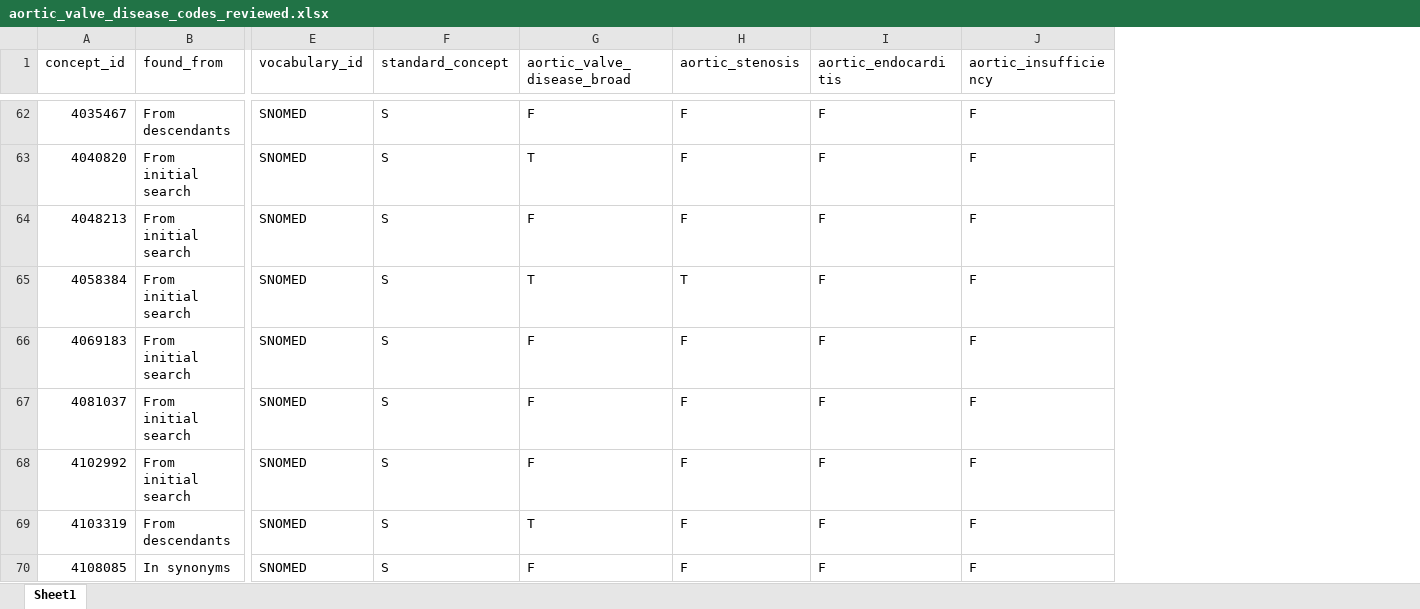
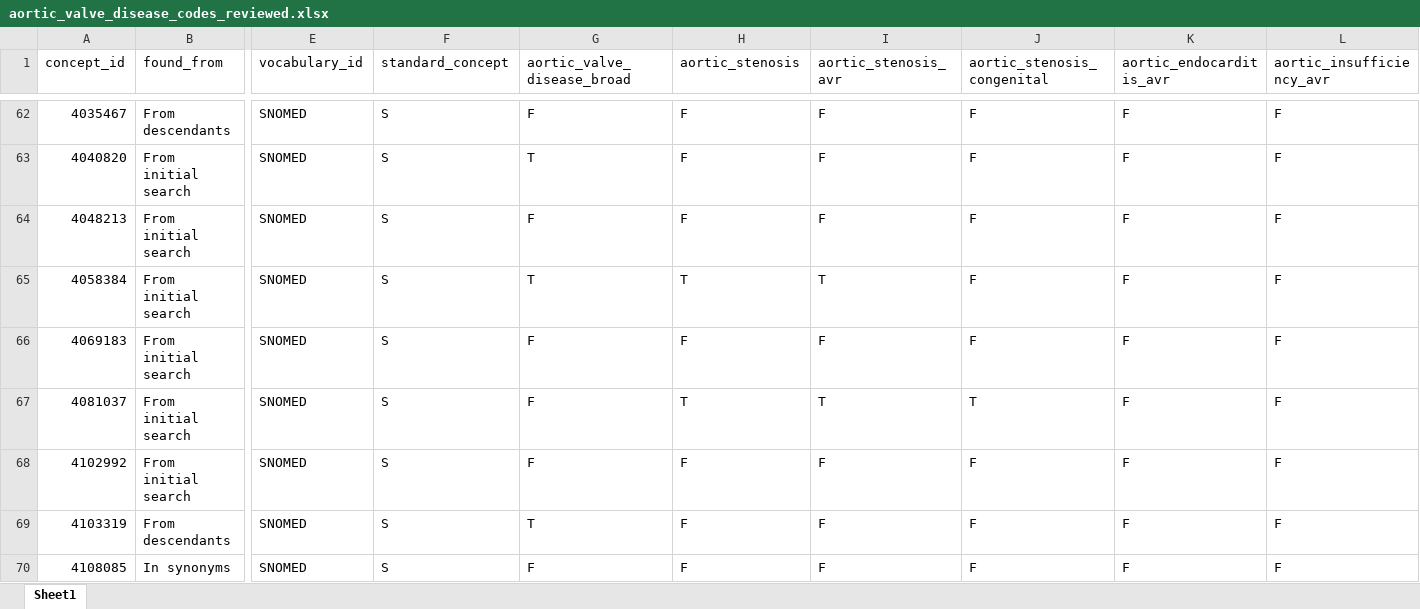
Before and after one commit to heron-uk/HERON-UK-02-002-CVDValveReplacement, an Excel workbook: diagnostics_code/aortic_valve_disease_codes_reviewed.xlsx, sheet Sheet1, drawn as a sheet; only a part is shown, gaps mark what is left out; values as stored, in another font and other column widths than the file's, no borders; the diff covers the shown part only; the diff names each change by its address in the sheet, - before the commit and + after, or states it on an @@ line.

```diff
--- a/diagnostics_code/aortic_valve_disease_codes_reviewed.xlsx (sheet Sheet1)
+++ b/diagnostics_code/aortic_valve_disease_codes_reviewed.xlsx (sheet Sheet1)
+column K (aortic_endocarditis_avr), rows 62-70: all F
+column L (aortic_insufficiency_avr), rows 62-70: all F
-I1: aortic_endocarditis
+I1: aortic_stenosis_avr
-J1: aortic_insufficiency
+J1: aortic_stenosis_congenital
-I65 (aortic_stenosis_avr): F
+I65 (aortic_stenosis_avr): T
-H67 (aortic_stenosis): F
+H67 (aortic_stenosis): T
-I67 (aortic_stenosis_avr): F
+I67 (aortic_stenosis_avr): T
-J67 (aortic_stenosis_congenital): F
+J67 (aortic_stenosis_congenital): T
```
Also changed, not shown: 70 edited cells elsewhere in this sheet, 1 other file.
